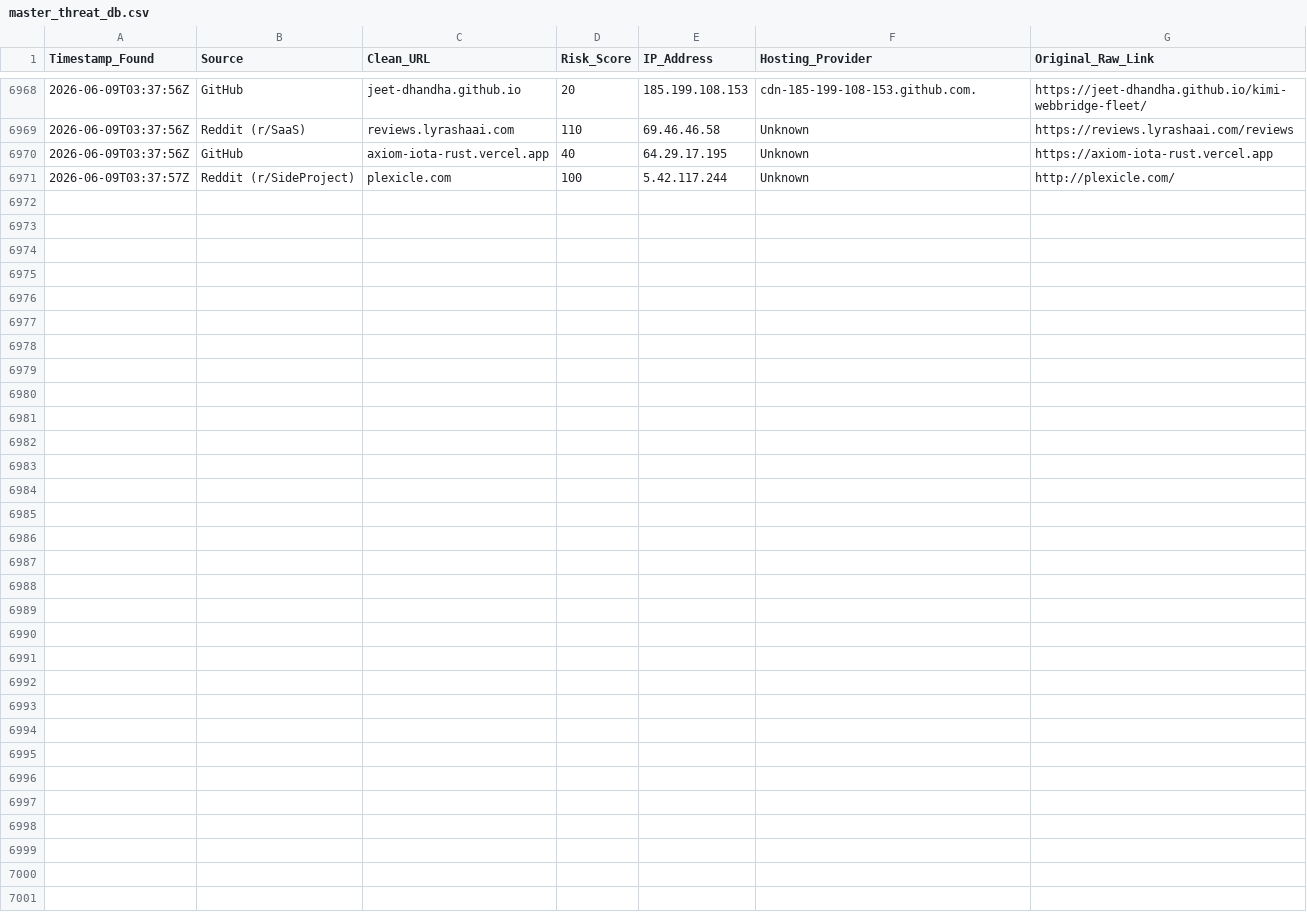
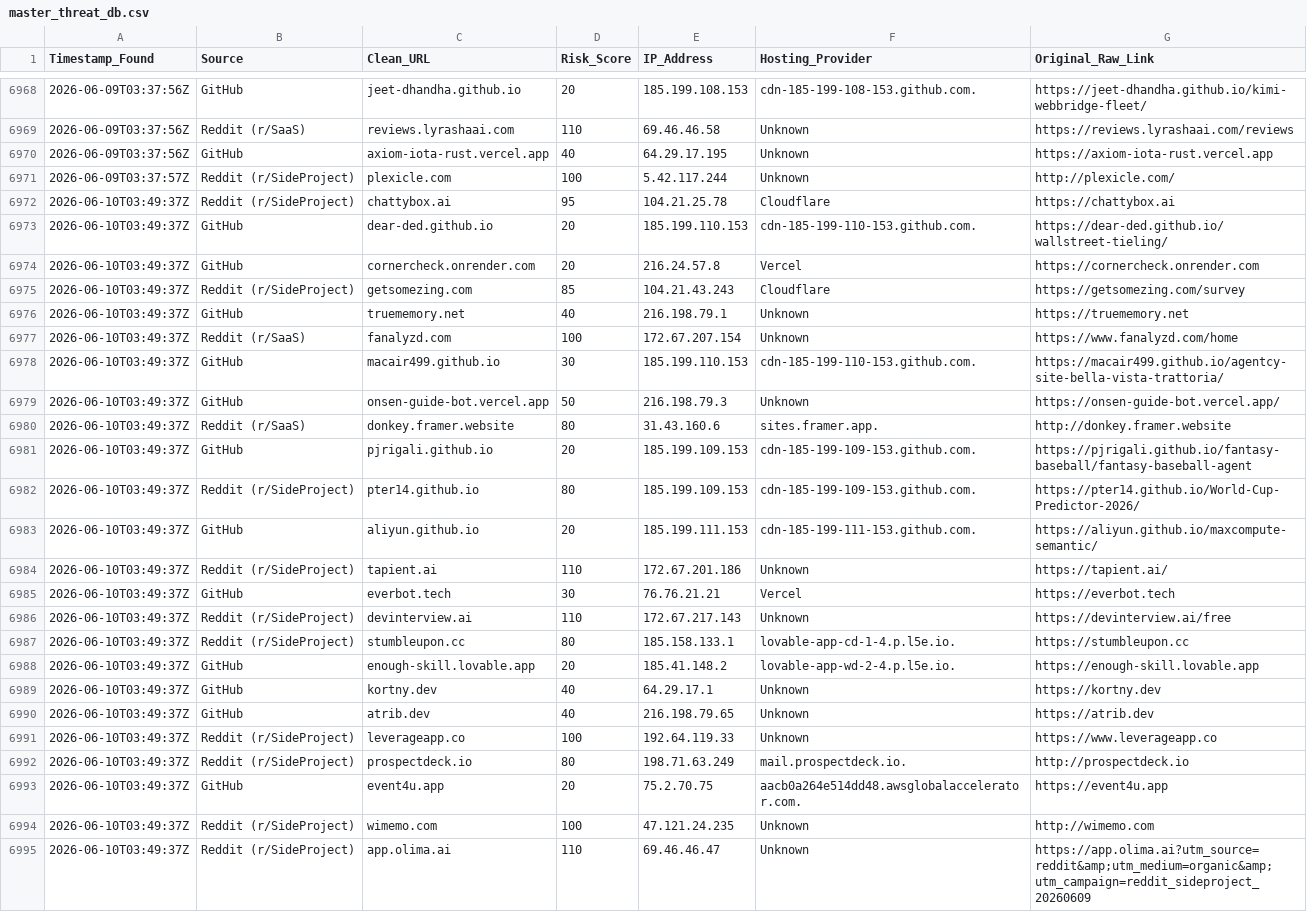
Before and after one commit to apadams/ai-safety-processing-engine, a CSV file: master_threat_db.csv, drawn as a sheet; only a part is shown, gaps mark what is left out.

Commit message:
Daily Intel Update: 2026-06-10

```diff
--- a/master_threat_db.csv
+++ b/master_threat_db.csv
@@ -6971 +6971,25 @@ Timestamp_Found,Source,Clean_URL,Risk_Score,IP_Address,Hosting_Provider,Original
 2026-06-09T03:37:57Z,Reddit (r/SideProject),plexicle.com,100,5.42.117.244,Unknown,http://plexicle.com/
+2026-06-10T03:49:37Z,Reddit (r/SideProject),chattybox.ai,95,104.21.25.78,Cloudflare,https://chattybox.ai
+2026-06-10T03:49:37Z,GitHub,dear-ded.github.io,20,185.199.110.153,cdn-185-199-110-153.github.com.,https://dear-ded.github.io/wallstreet-tieling/
+2026-06-10T03:49:37Z,GitHub,cornercheck.onrender.com,20,216.24.57.8,Vercel,https://cornercheck.onrender.com
+2026-06-10T03:49:37Z,Reddit (r/SideProject),getsomezing.com,85,104.21.43.243,Cloudflare,https://getsomezing.com/survey
+2026-06-10T03:49:37Z,GitHub,truememory.net,40,216.198.79.1,Unknown,https://truememory.net
+2026-06-10T03:49:37Z,Reddit (r/SaaS),fanalyzd.com,100,172.67.207.154,Unknown,https://www.fanalyzd.com/home
+2026-06-10T03:49:37Z,GitHub,macair499.github.io,30,185.199.110.153,cdn-185-199-110-153.github.com.,https://macair499.github.io/agentcy-site-bella-vista-trattoria/
+2026-06-10T03:49:37Z,GitHub,onsen-guide-bot.vercel.app,50,216.198.79.3,Unknown,https://onsen-guide-bot.vercel.app/
+2026-06-10T03:49:37Z,Reddit (r/SaaS),donkey.framer.website,80,31.43.160.6,sites.framer.app.,http://donkey.framer.website
+2026-06-10T03:49:37Z,GitHub,pjrigali.github.io,20,185.199.109.153,cdn-185-199-109-153.github.com.,https://pjrigali.github.io/fantasy-baseball/fantasy-baseball-agent
+2026-06-10T03:49:37Z,Reddit (r/SideProject),pter14.github.io,80,185.199.109.153,cdn-185-199-109-153.github.com.,https://pter14.github.io/World-Cup-Predictor-2026/
+2026-06-10T03:49:37Z,GitHub,aliyun.github.io,20,185.199.111.153,cdn-185-199-111-153.github.com.,https://aliyun.github.io/maxcompute-semantic/
+2026-06-10T03:49:37Z,Reddit (r/SideProject),tapient.ai,110,172.67.201.186,Unknown,https://tapient.ai/
+2026-06-10T03:49:37Z,GitHub,everbot.tech,30,76.76.21.21,Vercel,https://everbot.tech
+2026-06-10T03:49:37Z,Reddit (r/SideProject),devinterview.ai,110,172.67.217.143,Unknown,https://devinterview.ai/free
+2026-06-10T03:49:37Z,Reddit (r/SideProject),stumbleupon.cc,80,185.158.133.1,lovable-app-cd-1-4.p.l5e.io.,https://stumbleupon.cc
+2026-06-10T03:49:37Z,GitHub,enough-skill.lovable.app,20,185.41.148.2,lovable-app-wd-2-4.p.l5e.io.,https://enough-skill.lovable.app
+2026-06-10T03:49:37Z,GitHub,kortny.dev,40,64.29.17.1,Unknown,https://kortny.dev
+2026-06-10T03:49:37Z,GitHub,atrib.dev,40,216.198.79.65,Unknown,https://atrib.dev
+2026-06-10T03:49:37Z,Reddit (r/SideProject),leverageapp.co,100,192.64.119.33,Unknown,https://www.leverageapp.co
+2026-06-10T03:49:37Z,Reddit (r/SideProject),prospectdeck.io,80,198.71.63.249,mail.prospectdeck.io.,http://prospectdeck.io
+2026-06-10T03:49:37Z,GitHub,event4u.app,20,75.2.70.75,aacb0a264e514dd48.awsglobalaccelerator.com.,https://event4u.app
+2026-06-10T03:49:37Z,Reddit (r/SideProject),wimemo.com,100,47.121.24.235,Unknown,http://wimemo.com
+2026-06-10T03:49:37Z,Reddit (r/SideProject),app.olima.ai,110,69.46.46.47,Unknown,https://app.olima.ai?utm_source=reddit&amp;utm_medium=organic&amp;utm_campaign=reddit_sideproject_20260609
```
